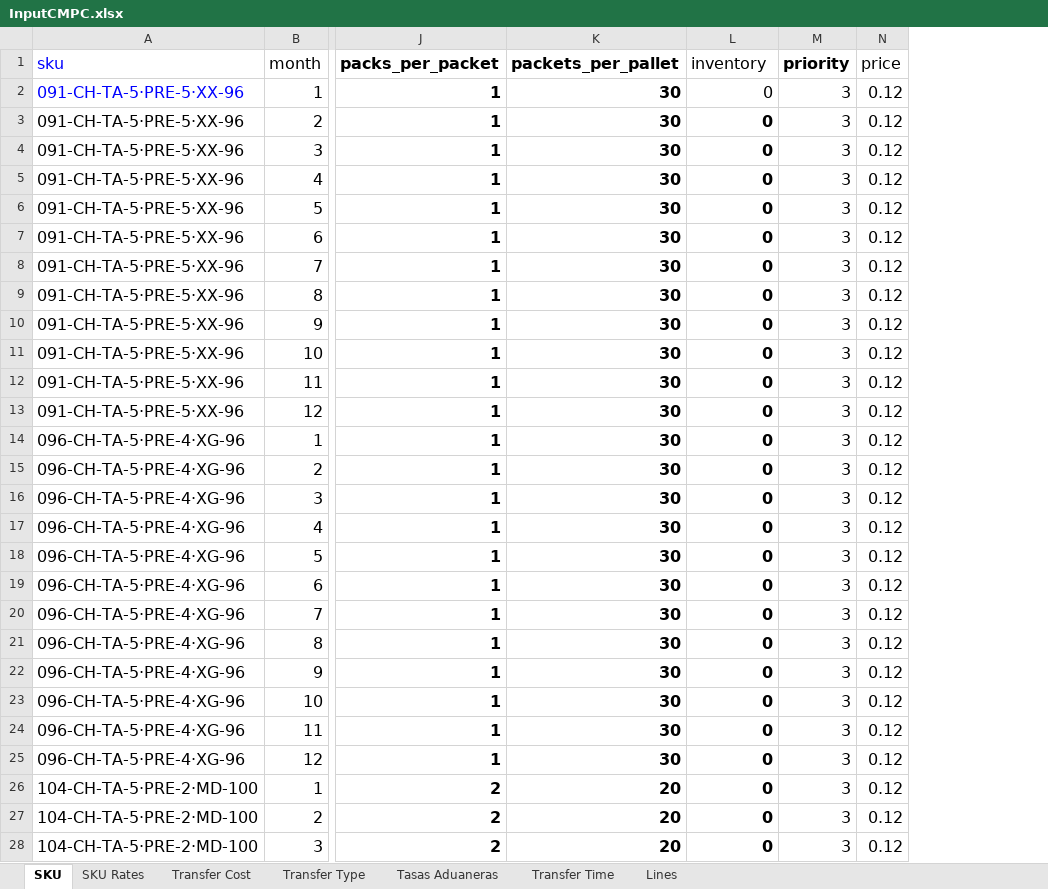
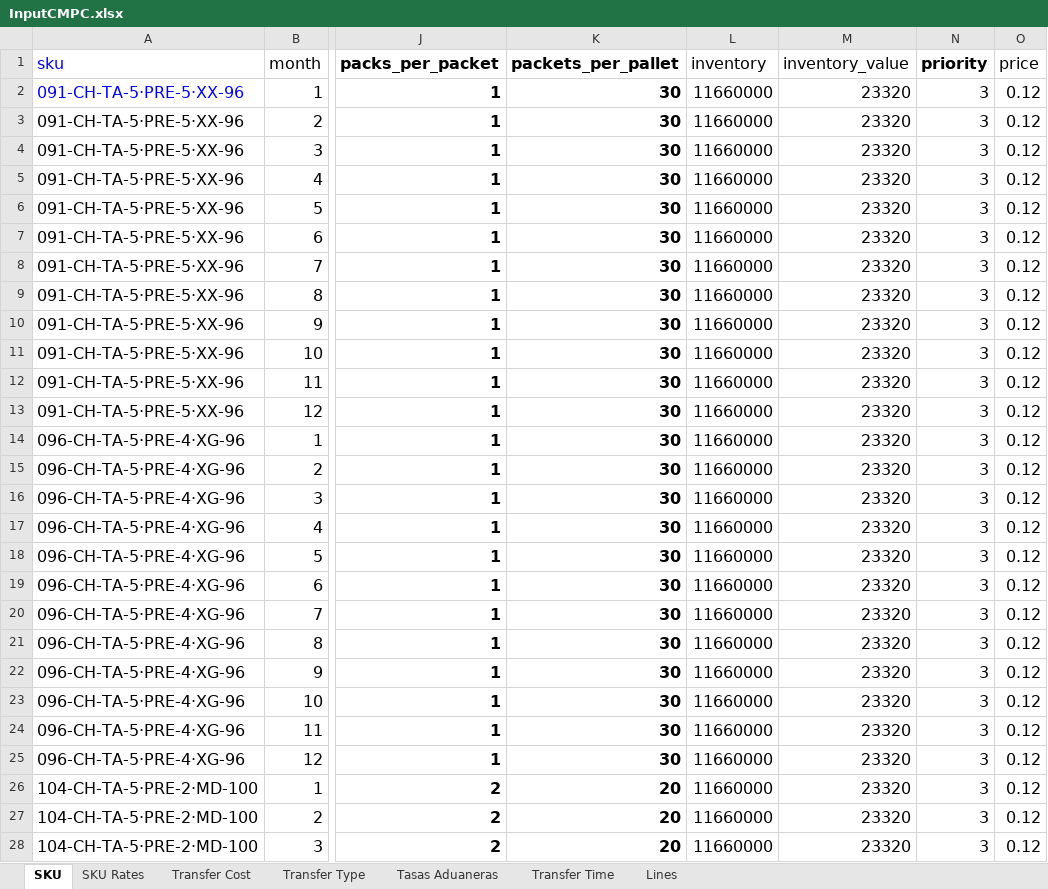
Before and after one commit to elisa-ite/CMPC-manufacturing, an Excel workbook: CMPC_Manufacturing/InputCMPC.xlsx, sheet SKU, drawn as a sheet; only a part is shown, gaps mark what is left out; values as stored, in another font and other column widths than the file's, no borders; the diff covers the shown part only; the diff names each change by its address in the sheet, - before the commit and + after, or states it on an @@ line.

Commit message:
inventory se refleja en warehouse.

```diff
--- a/CMPC_Manufacturing/InputCMPC.xlsx (sheet SKU)
+++ b/CMPC_Manufacturing/InputCMPC.xlsx (sheet SKU)
+column M (inventory_value), rows 2-28: all 23320
-L2:L28 (inventory): 0
+L2:L28 (inventory): 11660000
-L3:L28 bold: on
+L3:L28 bold: off
```
Also changed, not shown: 249 edited cells and cell formats elsewhere in this sheet, CMPC_Manufacturing/OutputCMPC.xlsx, 3 other files.
